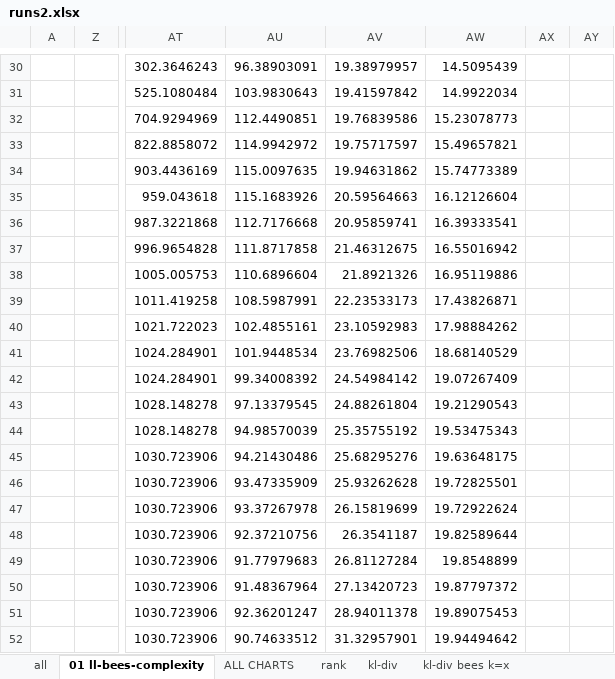
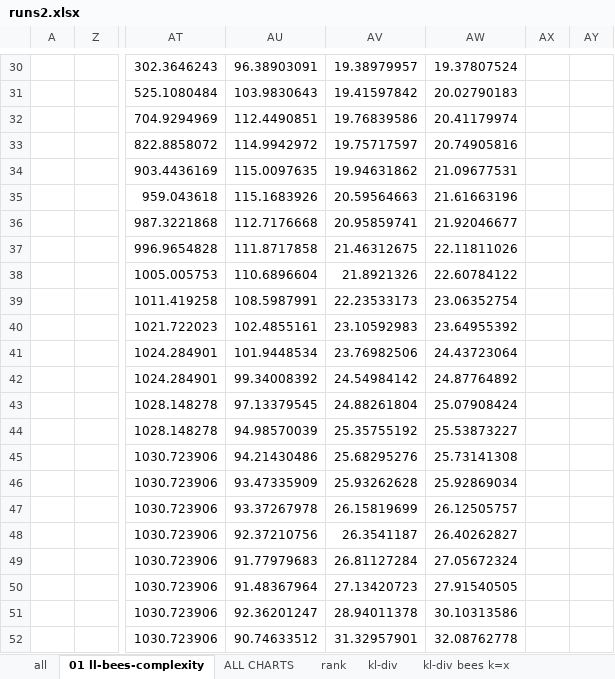
Before and after one commit to happyjack27/ExpectedEntropy, an Excel workbook: ExpectedEntropy/data/runs2.xlsx, sheet 01 ll-bees-complexity, drawn as a sheet; only a part is shown, gaps mark what is left out; values as stored, in another font and other column widths than the file's, no borders; charts and pictures not drawn; the diff covers the shown part only; the diff names each change by its address in the sheet, - before the commit and + after, or states it on an @@ line.

```diff
--- a/ExpectedEntropy/data/runs2.xlsx (sheet 01 ll-bees-complexity)
+++ b/ExpectedEntropy/data/runs2.xlsx (sheet 01 ll-bees-complexity)
-AW30: 14.5095439
+AW30: 19.37807524
-AW31: 14.9922034
+AW31: 20.02790183
-AW32: 15.23078773
+AW32: 20.41179974
-AW33: 15.49657821
+AW33: 20.74905816
-AW34: 15.74773389
+AW34: 21.09677531
-AW35: 16.12126604
+AW35: 21.61663196
-AW36: 16.39333541
+AW36: 21.92046677
-AW37: 16.55016942
+AW37: 22.11811026
-AW38: 16.95119886
+AW38: 22.60784122
-AW39: 17.43826871
+AW39: 23.06352754
-AW40: 17.98884262
+AW40: 23.64955392
-AW41: 18.68140529
+AW41: 24.43723064
-AW42: 19.07267409
+AW42: 24.87764892
-AW43: 19.21290543
+AW43: 25.07908424
-AW44: 19.53475343
+AW44: 25.53873227
-AW45: 19.63648175
+AW45: 25.73141308
-AW46: 19.72825501
+AW46: 25.92869034
-AW47: 19.72922624
+AW47: 26.12505757
-AW48: 19.82589644
+AW48: 26.40262827
-AW49: 19.8548899
+AW49: 27.05672324
-AW50: 19.87797372
+AW50: 27.91540505
-AW51: 19.89075453
+AW51: 30.10313586
-AW52: 19.94494642
+AW52: 32.08762778
```
Also changed, not shown: 27 edited cells elsewhere in this sheet, charts or pictures, 12 other files.
